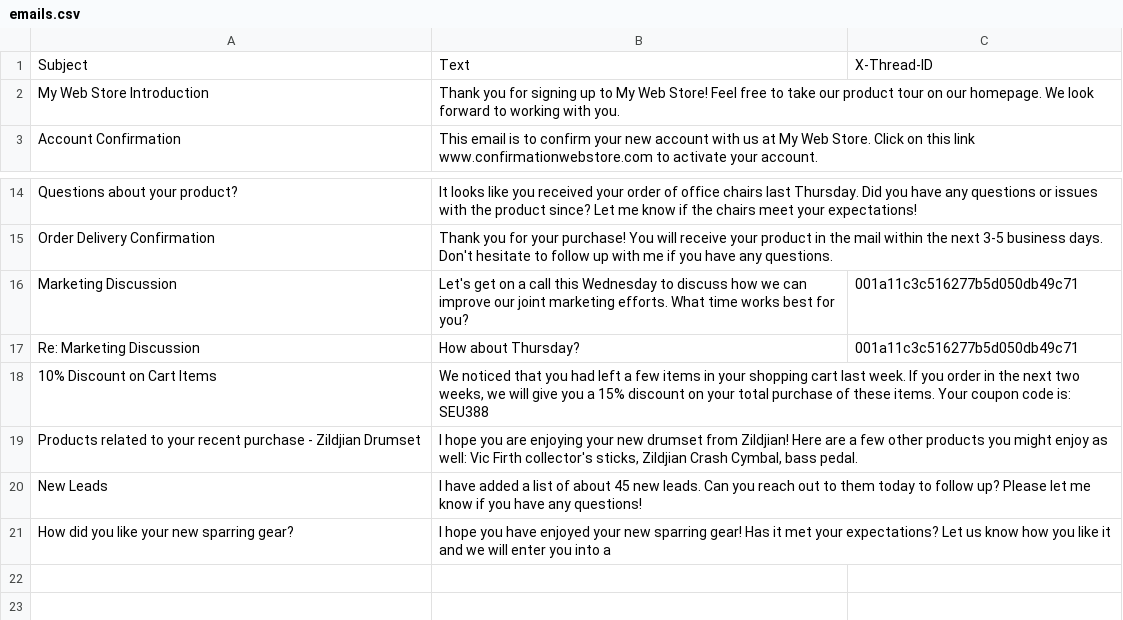
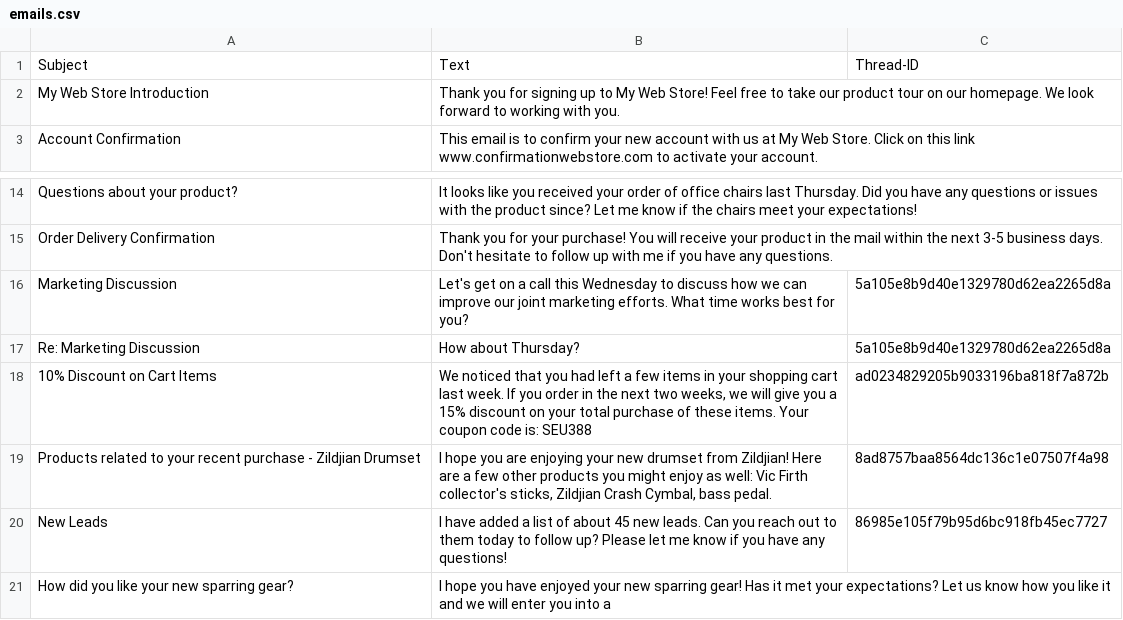
Before and after one commit to oroinc/crm, a CSV file: src/OroCRM/Bundle/DemoDataBundle/Migrations/Data/Demo/ORM/dictionaries/emails.csv, drawn as a sheet; only a part is shown, gaps mark what is left out.

Commit message:
CRM-2476: Add References & ThreadId. - Updated demo data.

```diff
--- a/src/OroCRM/Bundle/DemoDataBundle/Migrations/Data/Demo/ORM/dictionaries/emails.csv
+++ b/src/OroCRM/Bundle/DemoDataBundle/Migrations/Data/Demo/ORM/dictionaries/emails.csv
@@ -1,2 +1,2 @@
-Subject,Text, X-Thread-ID
+Subject,Text,Thread-ID
 My Web Store Introduction, "Thank you for signing up to My Web Store!  Feel free to take our product tour on our homepage.  We look forward to working with you.",
@@ -15,7 +15,7 @@ Questions about your product?, "It looks like you received your order of office
 Order Delivery Confirmation, "Thank you for your purchase!  You will receive your product in the mail within the next 3-5 business days.  Don't hesitate to follow up with me if you have any questions.",
-Marketing Discussion, "Let's get on a call this Wednesday to discuss how we can improve our joint marketing efforts.  What time works best for you?", 001a11c3c516277b5d050db49c71
-"Re: Marketing Discussion", "How about Thursday?", 001a11c3c516277b5d050db49c71
-10% Discount on Cart Items, "We noticed that you had left a few items in your shopping cart last week.  If you order in the next two weeks, we will give you a 15% discount on your total purchase of these items.  Your coupon code is: SEU388",
-Products related to your recent purchase - Zildjian Drumset, "I hope you are enjoying your new drumset from Zildjian!  Here are a few other products you might enjoy as well: Vic Firth collector's sticks, Zildjian Crash Cymbal, bass pedal.",
-New Leads, "I have added a list of about 45 new leads.  Can you reach out to them today to follow up?  Please let me know if you have any questions!",
+Marketing Discussion, "Let's get on a call this Wednesday to discuss how we can improve our joint marketing efforts.  What time works best for you?", 5a105e8b9d40e1329780d62ea2265d8a
+"Re: Marketing Discussion", "How about Thursday?", 5a105e8b9d40e1329780d62ea2265d8a
+10% Discount on Cart Items, "We noticed that you had left a few items in your shopping cart last week.  If you order in the next two weeks, we will give you a 15% discount on your total purchase of these items.  Your coupon code is: SEU388", ad0234829205b9033196ba818f7a872b
+Products related to your recent purchase - Zildjian Drumset, "I hope you are enjoying your new drumset from Zildjian!  Here are a few other products you might enjoy as well: Vic Firth collector's sticks, Zildjian Crash Cymbal, bass pedal.", 8ad8757baa8564dc136c1e07507f4a98
+New Leads, "I have added a list of about 45 new leads.  Can you reach out to them today to follow up?  Please let me know if you have any questions!", 86985e105f79b95d6bc918fb45ec7727
 How did you like your new sparring gear?, "I hope you have enjoyed your new sparring gear!  Has it met your expectations?  Let us know how you like it and we will enter you into a",
```
Also changed, not shown: 1 other file.
